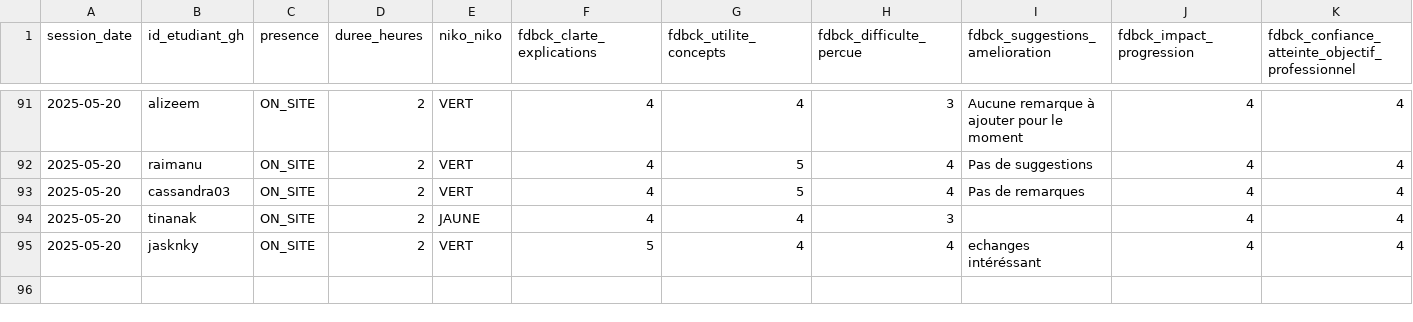
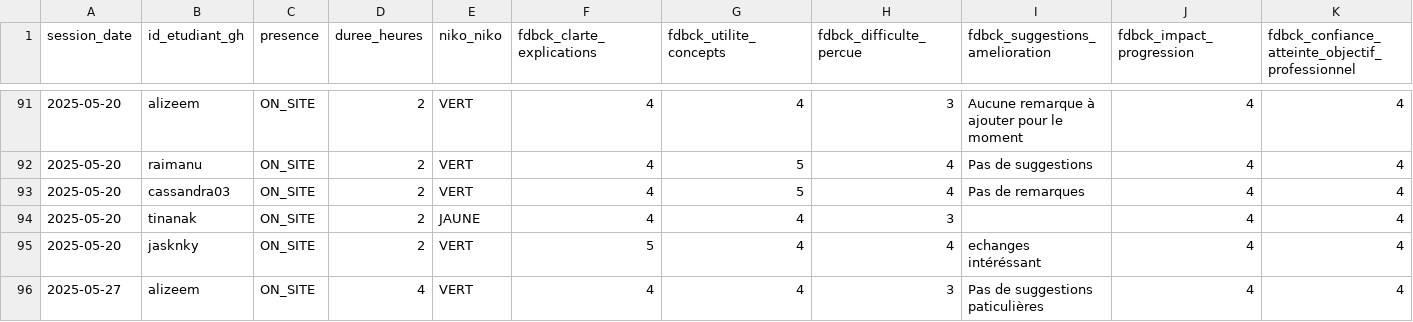
Before and after one commit to playade/unc_iae_miage_interop_si_feedbacks, a CSV file: data/feedback_sessions.csv, drawn as a sheet; only a part is shown, gaps mark what is left out; rows hold the shown columns only; the diff names each change by its address in the sheet, - before the commit and + after, or states it on an @@ line.

Commit message:
Update feedback_sessions.csv alizee - seances du 26 et 27.05.2025

```diff
--- a/data/feedback_sessions.csv
+++ b/data/feedback_sessions.csv
+row 96: 2025-05-27 | alizeem | ON_SITE | 4 | VERT | 4 | 4 | 3 | Pas de suggestions paticulières | 4 | 4
```
